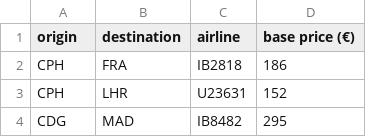
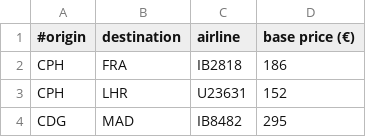
Before and after one commit to CitizenGlez/findmyflight, a CSV file: data/static/flights.csv, drawn as a sheet; only a part is shown.

```diff
--- a/data/static/flights.csv
+++ b/data/static/flights.csv
@@ -1,2 +1,2 @@
-origin,destination,airline,base price (€)
+#origin,destination,airline,base price (€)
 CPH,FRA,IB2818,186
```
Also changed, not shown: 4 other files.
